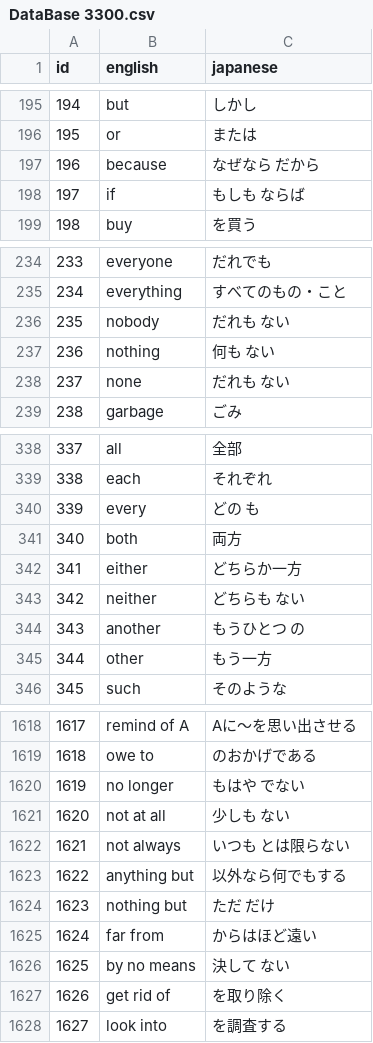
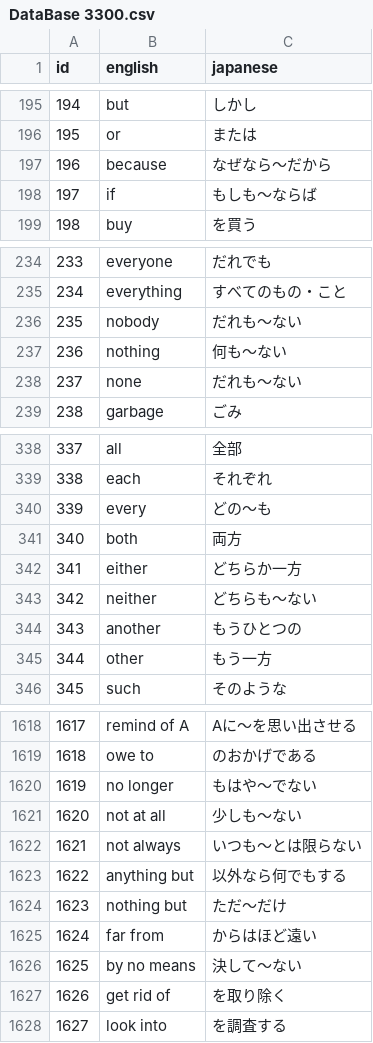
Before and after one commit to RyoMatsuzawa-UTokyo/word-test-app, a CSV file: 単語data/DataBase 3300.csv, drawn as a sheet; only a part is shown, gaps mark what is left out; the diff covers the shown part only.

```diff
--- a/単語data/DataBase 3300.csv
+++ b/単語data/DataBase 3300.csv
@@ -196,4 +196,4 @@ id,english,japanese
 195,or,または
-196,because,なぜなら だから
-197,if,もしも ならば
+196,because,なぜなら〜だから
+197,if,もしも〜ならば
 198,buy,を買う
@@ -235,5 +235,5 @@ id,english,japanese
 234,everything,すべてのもの・こと
-235,nobody,だれも ない
-236,nothing,何も ない
-237,none,だれも ない
+235,nobody,だれも〜ない
+236,nothing,何も〜ない
+237,none,だれも〜ない
 238,garbage,ごみ
@@ -339,7 +339,7 @@ id,english,japanese
 338,each,それぞれ
-339,every,どの も
+339,every,どの〜も
 340,both,両方
 341,either,どちらか一方
-342,neither,どちらも ない
-343,another,もうひとつ の
+342,neither,どちらも〜ない
+343,another,もうひとつの
 344,other,もう一方
@@ -1619,9 +1619,9 @@ id,english,japanese
 1618,owe to,のおかげである
-1619,no longer,もはや でない
-1620,not at all,少しも ない
-1621,not always,いつも とは限らない
+1619,no longer,もはや〜でない
+1620,not at all,少しも〜ない
+1621,not always,いつも〜とは限らない
 1622,anything but,以外なら何でもする
-1623,nothing but,ただ だけ
+1623,nothing but,ただ〜だけ
 1624,far from,からはほど遠い
-1625,by no means,決して ない
+1625,by no means,決して〜ない
 1626,get rid of,を取り除く
```
Also changed, not shown: 27 edited cells elsewhere in this file.
